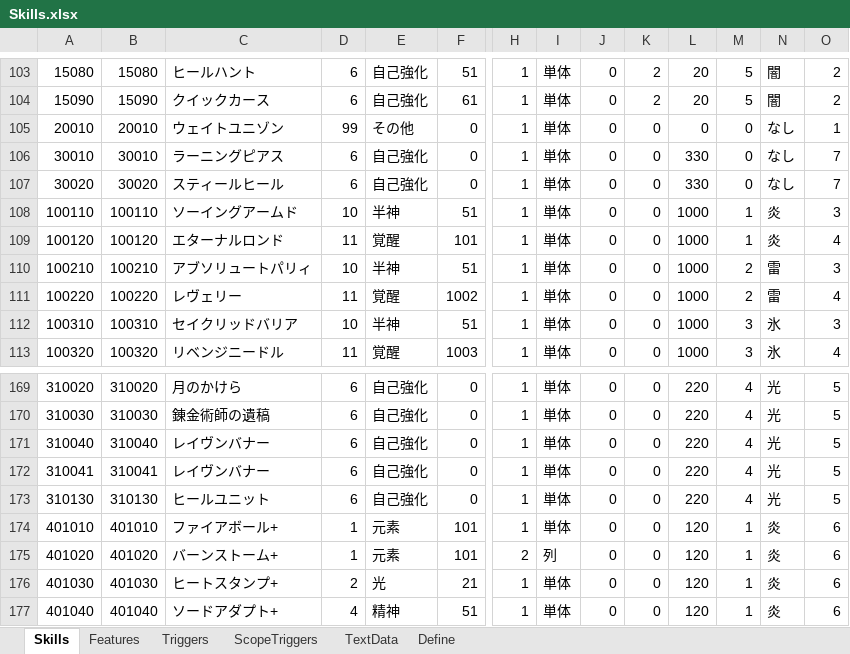
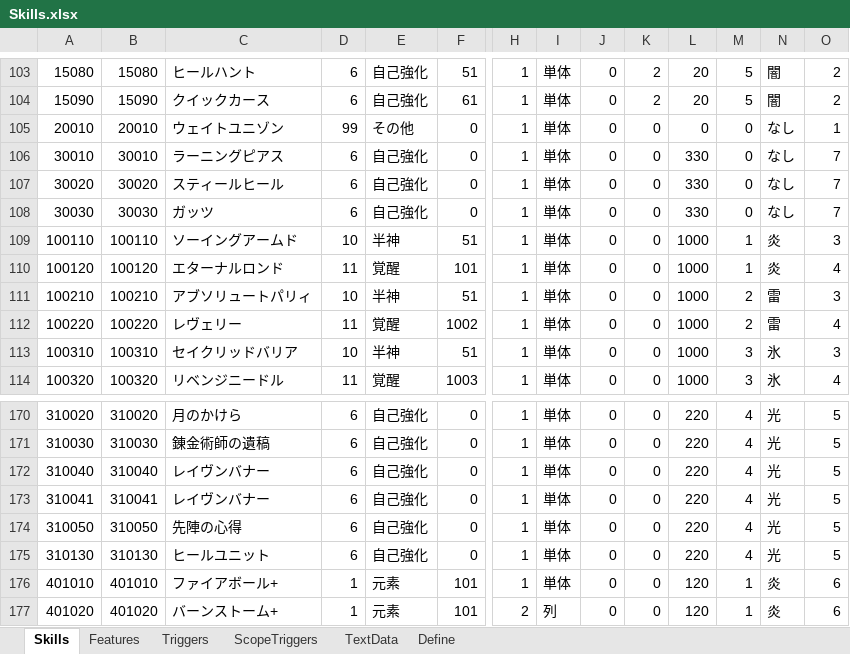
Before and after one commit to seedsclaft/hibikakeut, an Excel workbook: Assets/Data/Skills.xlsx, sheet Skills, drawn as a sheet; only a part is shown, gaps mark what is left out; the shorter side is filled out with more unchanged rows; values as stored, in another font and other column widths than the file's, no borders; rows hold the shown columns only; the diff names each change by its address in the sheet, - before the commit and + after, or states it on an @@ line.

```diff
--- a/Assets/Data/Skills.xlsx (sheet Skills)
+++ b/Assets/Data/Skills.xlsx (sheet Skills)
+row 108: 30030 | 30030 | ガッツ | 6 | 自己強化 | 0 | 1 | 単体 | 0 | 0 | 330 | 0 | なし | 7
+row 174: 310050 | 310050 | 先陣の心得 | 6 | 自己強化 | 0 | 1 | 単体 | 0 | 0 | 220 | 4 | 光 | 5
```
Also changed, not shown: sheet Features, sheet Triggers, sheet TextData, formulas that keep their value, Assets/Data/Adventures.xlsx, Assets/Data/Items.xlsx, 38 other files.
